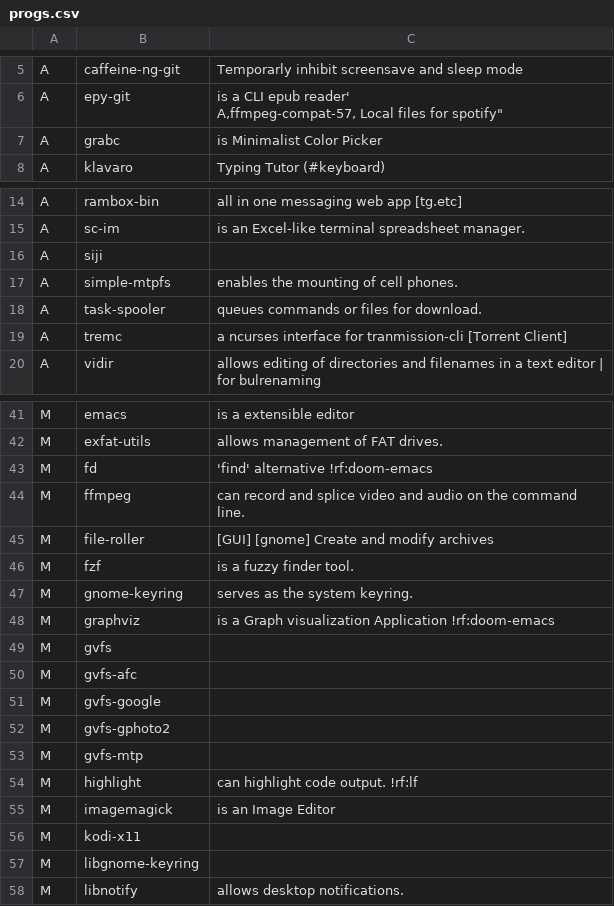
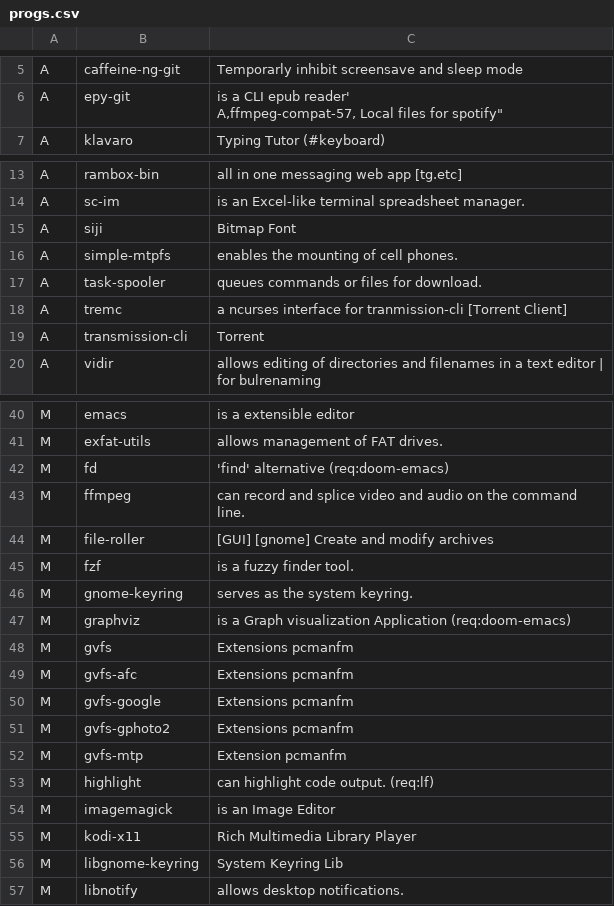
Before and after one commit to romariorobby/dotfiles-old, a CSV file: private_dot_config/progs.csv, drawn as a sheet; only a part is shown, gaps mark what is left out; the diff covers the shown part only.

```diff
--- a/private_dot_config/progs.csv
+++ b/private_dot_config/progs.csv
@@ -7,3 +7,2 @@ A,epy-git,"is a CLI epub reader'
 A,ffmpeg-compat-57, "Local files for spotify"
-A,grabc, "is Minimalist Color Picker"
 A,klavaro, "Typing Tutor (#keyboard)"
@@ -16,3 +15,3 @@ A,rambox-bin, "all in one messaging web app [tg.etc]"
 A,sc-im,"is an Excel-like terminal spreadsheet manager."
-A,siji," "
+A,siji, "Bitmap Font "
 A,simple-mtpfs,"enables the mounting of cell phones."
@@ -20,2 +19,3 @@ A,task-spooler,"queues commands or files for download."
 A,tremc,"a ncurses interface for tranmission-cli [Torrent Client]"
+A,transmission-cli, "Torrent"
 A,vidir,"allows editing of directories and filenames in a text editor | for bulrenaming"
@@ -43,3 +42,3 @@ M,emacs, "is a extensible editor "
 M,exfat-utils,"allows management of FAT drives."
-M,fd, "'find' alternative !rf:doom-emacs"
+M,fd, "'find' alternative (req:doom-emacs)"
 M,ffmpeg,"can record and splice video and audio on the command line."
@@ -48,12 +47,12 @@ M,fzf,"is a fuzzy finder tool."
 M,gnome-keyring,"serves as the system keyring."
-M,graphviz, "is a Graph visualization Application !rf:doom-emacs"
-M,gvfs, " "
-M,gvfs-afc," "
-M,gvfs-google, " "
-M,gvfs-gphoto2," "
-M,gvfs-mtp," "
-M,highlight,"can highlight code output. !rf:lf"
+M,graphviz, "is a Graph visualization Application (req:doom-emacs)"
+M,gvfs, "Extensions pcmanfm "
+M,gvfs-afc," Extensions pcmanfm"
+M,gvfs-google, "Extensions pcmanfm"
+M,gvfs-gphoto2, "Extensions pcmanfm"
+M,gvfs-mtp, "Extension pcmanfm"
+M,highlight, "can highlight code output. (req:lf)"
 M,imagemagick, "is an Image Editor"
-M,kodi-x11, " "
-M,libgnome-keyring, " "
+M,kodi-x11, "Rich Multimedia Library Player"
+M,libgnome-keyring, "System Keyring Lib"
 M,libnotify,"allows desktop notifications."
```
Also changed, not shown: 2 added rows, 1 removed row and 2 edited cells elsewhere in this file, 2 other files.
